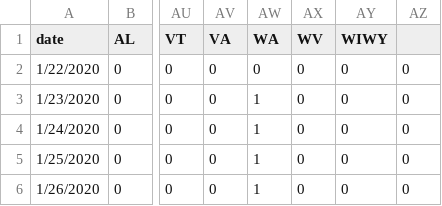
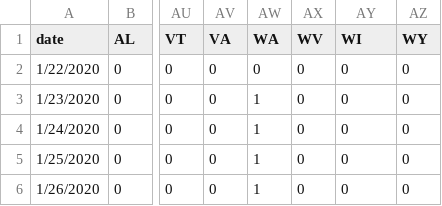
Before and after one commit to ElliottDylan60/PythonRaceBarChart, a CSV file: covid.csv, drawn as a sheet; only a part is shown, gaps mark what is left out; the diff names each change by its address in the sheet, - before the commit and + after, or states it on an @@ line.

Commit message:
Fixed covid.csv final column, added plotly gif test
I was having issues with the bcr library not wanting to process our data after I fixed the final column of the dataset being combined (WIWY instead of WI,WY). Plus, the person who is running it needs to have FFMPEG installed, which is kinda a hassle on Windows. Therefore, I started to investiage the option of using plotly to export a gif or series of images, which we can iterate through in-application without loading the exported MP4 or gif to tkinter.

I think we might also have problems with stacking transparent images onto one another in Tkinter using the label element, as that doesn't seem to be supported without creating a combined image or using a canvas ( https://stackoverflow.com/a/49353569 and https://stackoverflow.com/a/56555164 and https://stackoverflow.com/questions/33904942/tkinter-image-transparency ).

```diff
--- a/covid.csv
+++ b/covid.csv
-AY1: WIWY
+AY1: WI
-AZ1: (empty)
+AZ1: WY
```
Also changed, not shown: 2 other files.
